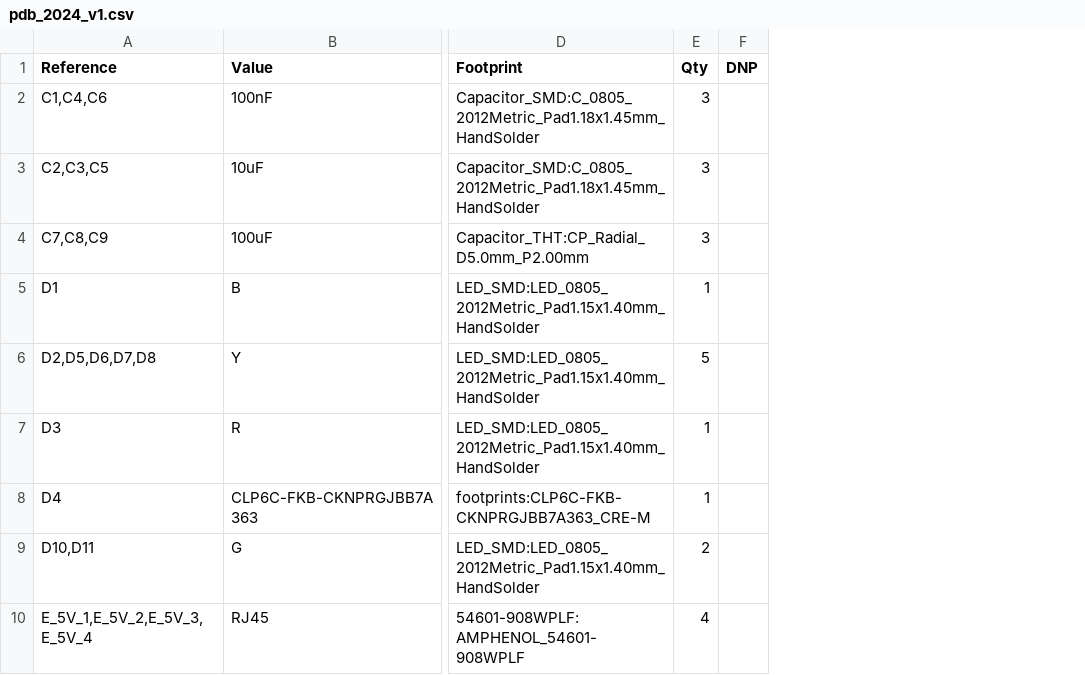
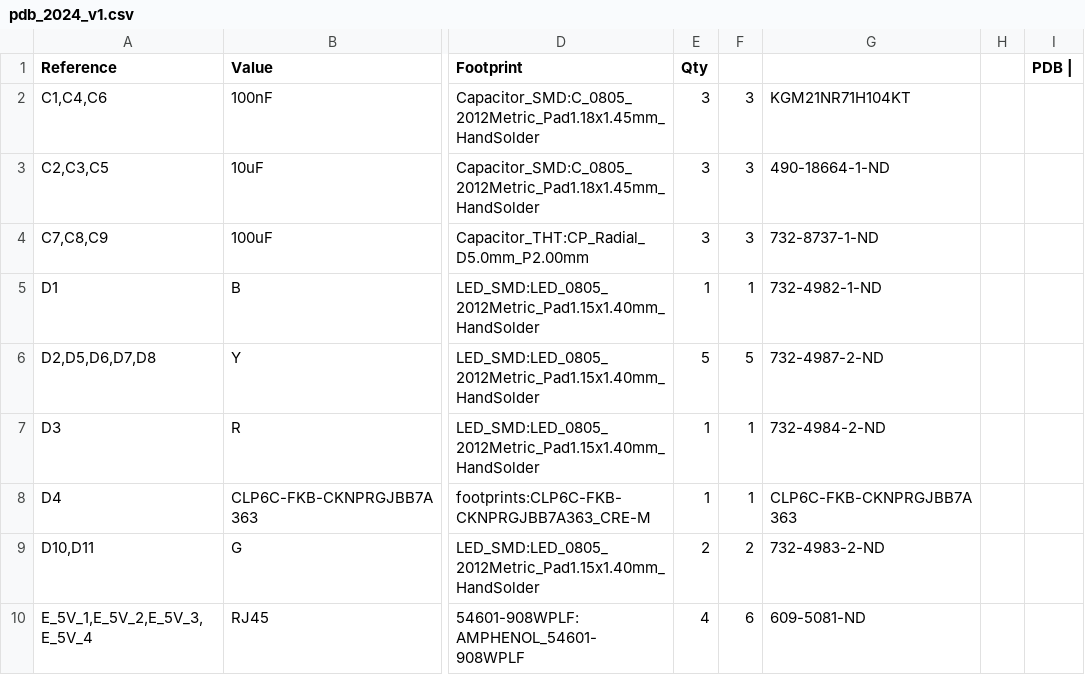
Before and after one commit to robotique-udes/PCB, a CSV file: rover/T_REX/pdb/BOM/pdb_2024_v1.csv, drawn as a sheet; only a part is shown, gaps mark what is left out; removed rows and columns are numbered as before the commit, all else as after; the diff names each change by its address in the sheet, - before the commit and + after, or states it on an @@ line.

```diff
--- a/rover/T_REX/pdb/BOM/pdb_2024_v1.csv
+++ b/rover/T_REX/pdb/BOM/pdb_2024_v1.csv
-column F (DNP), empty
+column F, rows 2-10: 3 | 3 | 3 | 1 | 5 | 1 | 1 | 2 | 6
+column G, rows 2-10: KGM21NR71H104KT | 490-18664-1-ND | 732-8737-1-ND | 732-4982-1-ND | 732-4987-2-ND | 732-4984-2-ND | CLP6C-FKB-CKNPRGJBB7A363 | 732-4983-2-ND | 609-5081-ND
+column H, empty
+column I (PDB |), empty
```
Also changed, not shown: rover/T_REX/terminaison_can/BOM/terminaison_can.csv, 16 other files.
